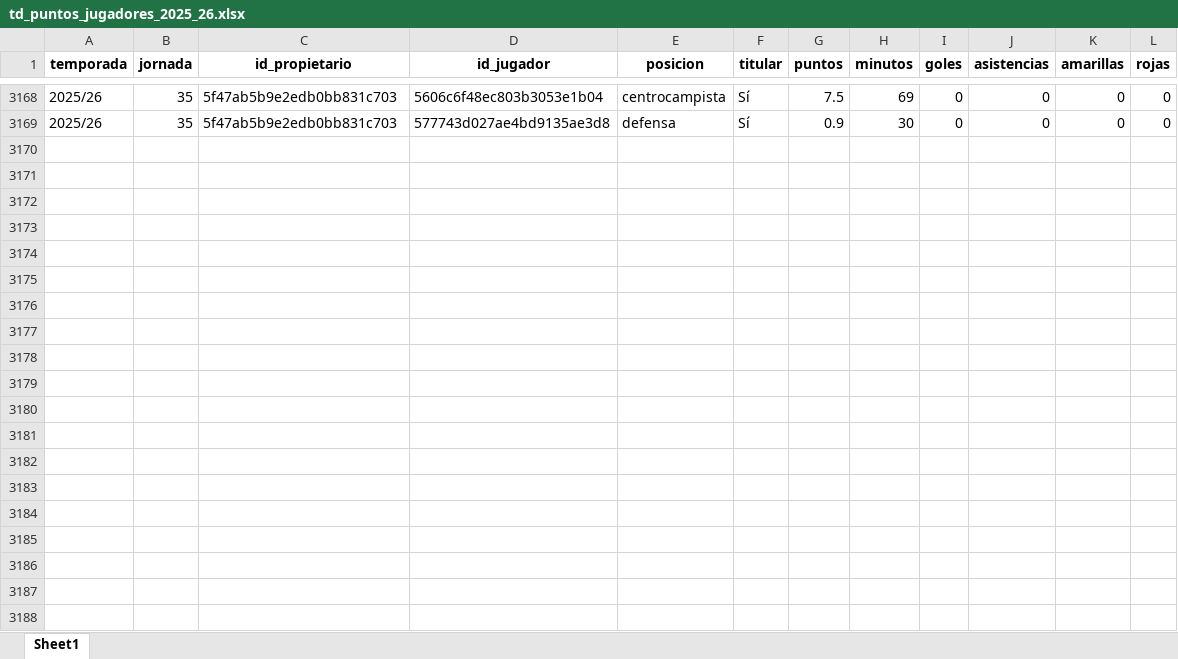
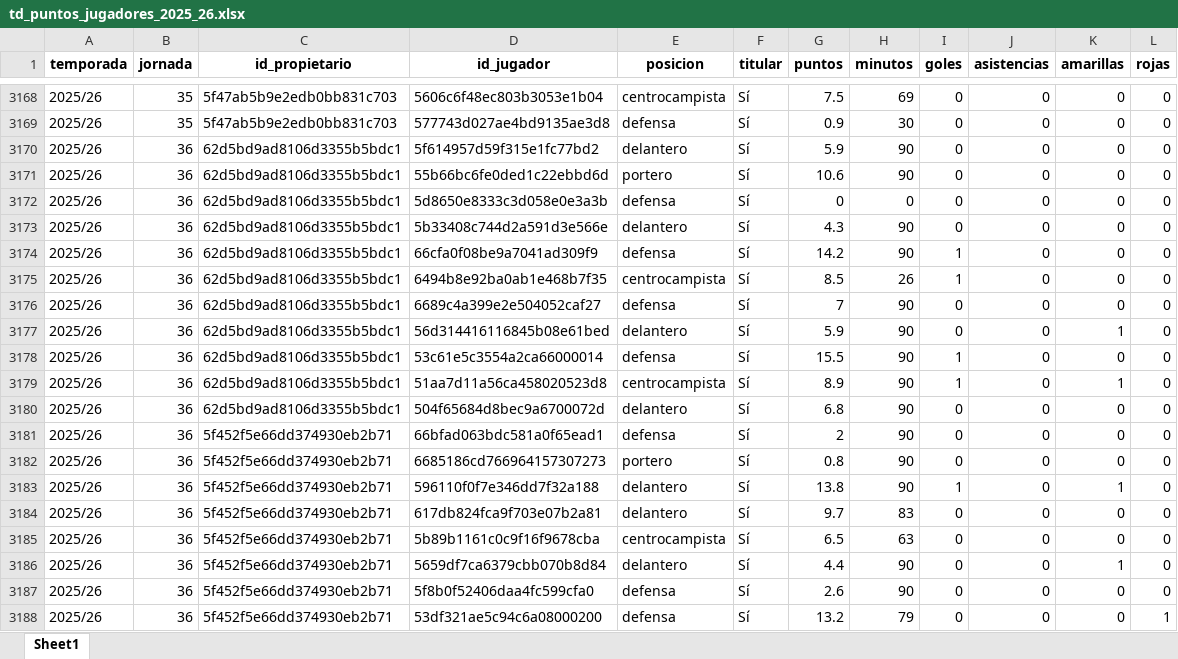
Before and after one commit to kelo71bis/FutmondoBOT, an Excel workbook: datos/hechos/td_puntos_jugadores_2025_26.xlsx, sheet Sheet1, drawn as a sheet; only a part is shown, gaps mark what is left out; values as stored, in another font and other column widths than the file's, no borders; the diff covers the shown part only; the diff names each change by its address in the sheet, - before the commit and + after, or states it on an @@ line.

```diff
--- a/datos/hechos/td_puntos_jugadores_2025_26.xlsx (sheet Sheet1)
+++ b/datos/hechos/td_puntos_jugadores_2025_26.xlsx (sheet Sheet1)
+row 3170: 2025/26 | 36 | 62d5bd9ad8106d3355b5bdc1 | 5f614957d59f315e1fc77bd2 | delantero | Sí | 5.9 | 90 | 0 | 0 | 0 | 0
+row 3171: 2025/26 | 36 | 62d5bd9ad8106d3355b5bdc1 | 55b66bc6fe0ded1c22ebbd6d | portero | Sí | 10.6 | 90 | 0 | 0 | 0 | 0
+row 3172: 2025/26 | 36 | 62d5bd9ad8106d3355b5bdc1 | 5d8650e8333c3d058e0e3a3b | defensa | Sí | 0 | 0 | 0 | 0 | 0 | 0
+row 3173: 2025/26 | 36 | 62d5bd9ad8106d3355b5bdc1 | 5b33408c744d2a591d3e566e | delantero | Sí | 4.3 | 90 | 0 | 0 | 0 | 0
+row 3174: 2025/26 | 36 | 62d5bd9ad8106d3355b5bdc1 | 66cfa0f08be9a7041ad309f9 | defensa | Sí | 14.2 | 90 | 1 | 0 | 0 | 0
+row 3175: 2025/26 | 36 | 62d5bd9ad8106d3355b5bdc1 | 6494b8e92ba0ab1e468b7f35 | centrocampista | Sí | 8.5 | 26 | 1 | 0 | 0 | 0
+row 3176: 2025/26 | 36 | 62d5bd9ad8106d3355b5bdc1 | 6689c4a399e2e504052caf27 | defensa | Sí | 7 | 90 | 0 | 0 | 0 | 0
+row 3177: 2025/26 | 36 | 62d5bd9ad8106d3355b5bdc1 | 56d314416116845b08e61bed | delantero | Sí | 5.9 | 90 | 0 | 0 | 1 | 0
+row 3178: 2025/26 | 36 | 62d5bd9ad8106d3355b5bdc1 | 53c61e5c3554a2ca66000014 | defensa | Sí | 15.5 | 90 | 1 | 0 | 0 | 0
+row 3179: 2025/26 | 36 | 62d5bd9ad8106d3355b5bdc1 | 51aa7d11a56ca458020523d8 | centrocampista | Sí | 8.9 | 90 | 1 | 0 | 1 | 0
+row 3180: 2025/26 | 36 | 62d5bd9ad8106d3355b5bdc1 | 504f65684d8bec9a6700072d | delantero | Sí | 6.8 | 90 | 0 | 0 | 0 | 0
+row 3181: 2025/26 | 36 | 5f452f5e66dd374930eb2b71 | 66bfad063bdc581a0f65ead1 | defensa | Sí | 2 | 90 | 0 | 0 | 0 | 0
+row 3182: 2025/26 | 36 | 5f452f5e66dd374930eb2b71 | 6685186cd766964157307273 | portero | Sí | 0.8 | 90 | 0 | 0 | 0 | 0
+row 3183: 2025/26 | 36 | 5f452f5e66dd374930eb2b71 | 596110f0f7e346dd7f32a188 | delantero | Sí | 13.8 | 90 | 1 | 0 | 1 | 0
+row 3184: 2025/26 | 36 | 5f452f5e66dd374930eb2b71 | 617db824fca9f703e07b2a81 | delantero | Sí | 9.7 | 83 | 0 | 0 | 0 | 0
+row 3185: 2025/26 | 36 | 5f452f5e66dd374930eb2b71 | 5b89b1161c0c9f16f9678cba | centrocampista | Sí | 6.5 | 63 | 0 | 0 | 0 | 0
+row 3186: 2025/26 | 36 | 5f452f5e66dd374930eb2b71 | 5659df7ca6379cbb070b8d84 | delantero | Sí | 4.4 | 90 | 0 | 0 | 1 | 0
+row 3187: 2025/26 | 36 | 5f452f5e66dd374930eb2b71 | 5f8b0f52406daa4fc599cfa0 | defensa | Sí | 2.6 | 90 | 0 | 0 | 0 | 0
+row 3188: 2025/26 | 36 | 5f452f5e66dd374930eb2b71 | 53df321ae5c94c6a08000200 | defensa | Sí | 13.2 | 79 | 0 | 0 | 0 | 1
```
Also changed, not shown: 69 added rows and 898 moved rows elsewhere in this sheet, datos/hechos/td_admin.xlsx, datos/hechos/td_jugadores.xlsx, 5 other files.
